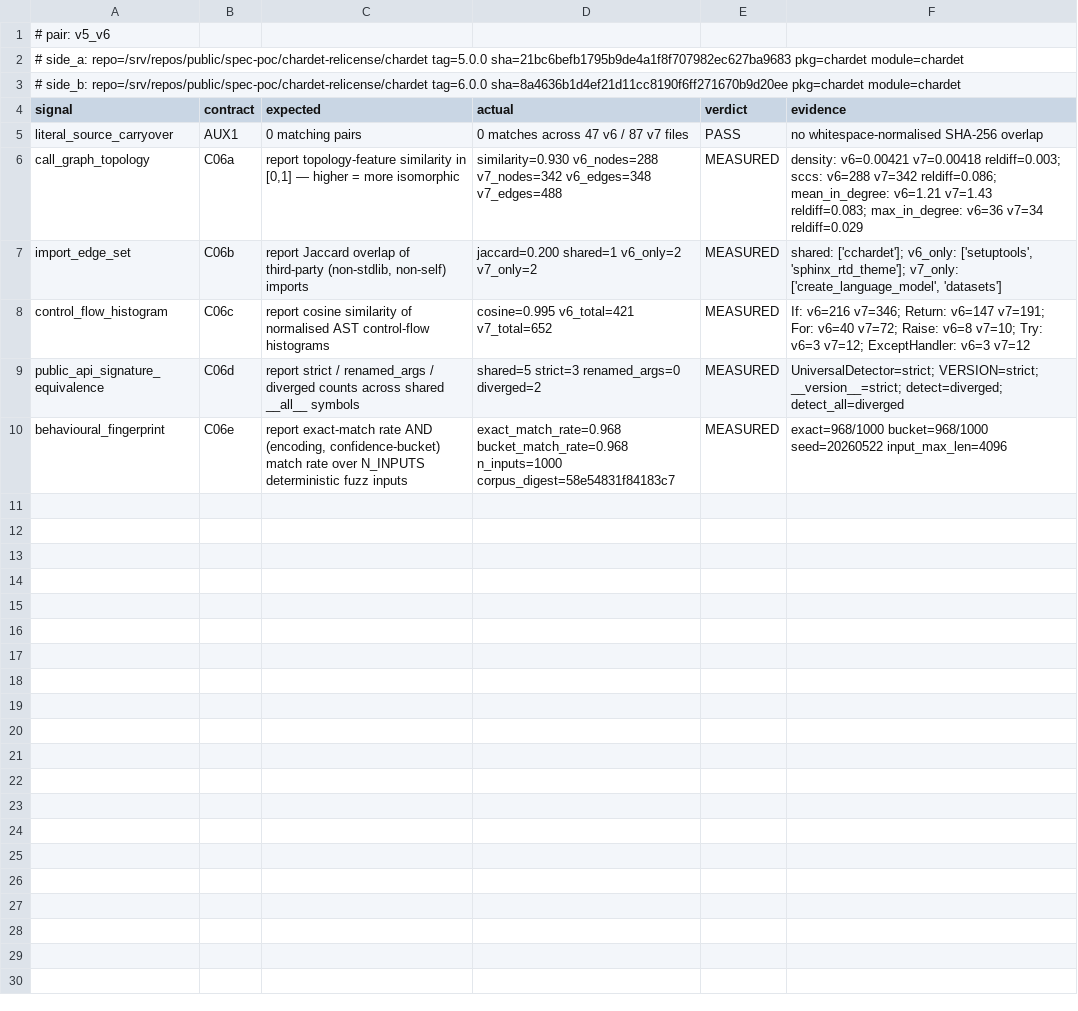
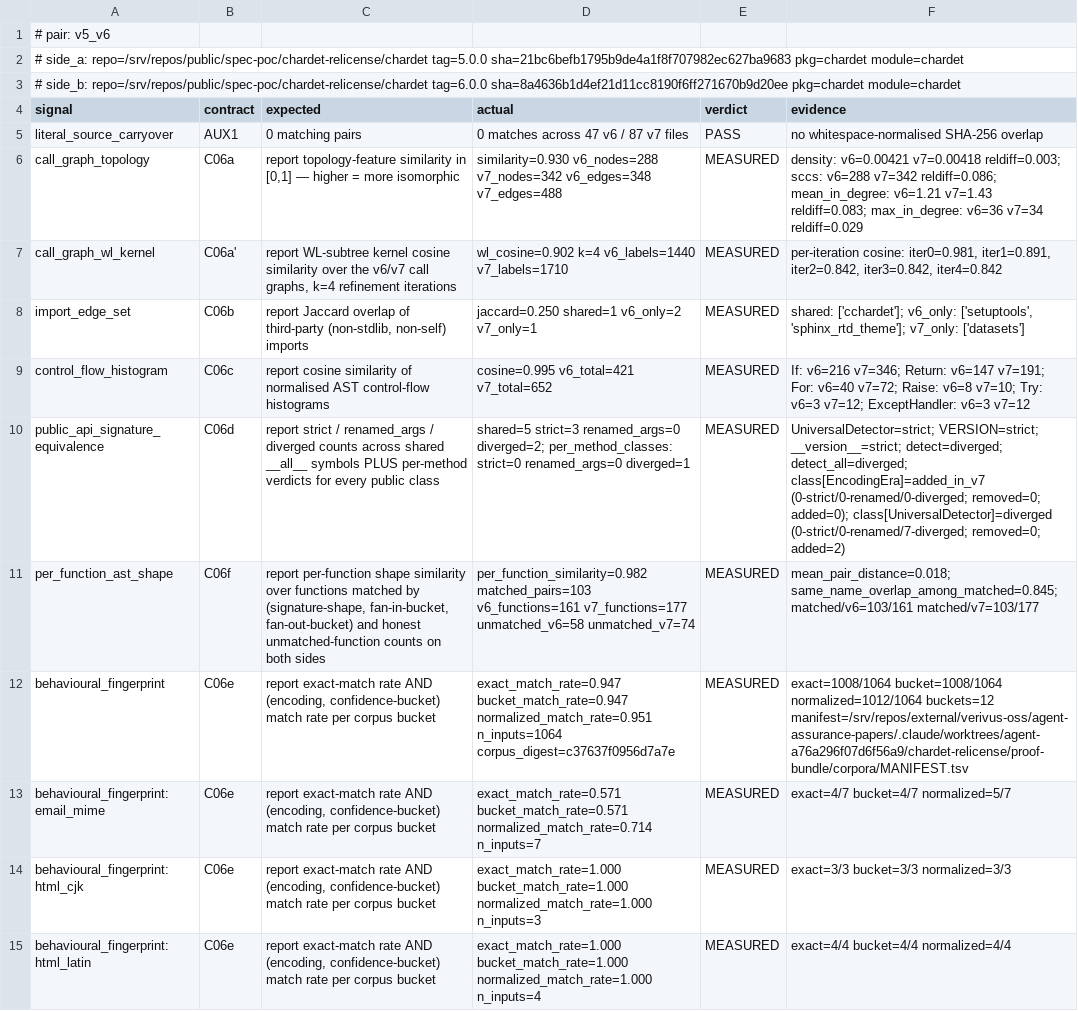
Before and after one commit to verivus-oss/agent-assurance-papers, a TSV file: chardet-relicense/proof-bundle/results/v5_v6/witness.tsv, drawn as a sheet; only a part is shown; the diff covers the shown part only.

```diff
--- a/chardet-relicense/proof-bundle/results/v5_v6/witness.tsv
+++ b/chardet-relicense/proof-bundle/results/v5_v6/witness.tsv
@@ -6,5 +6,10 @@ literal_source_carryover	AUX1	0 matching pairs	0 matches across 47 v6 / 87 v7 fi
 call_graph_topology	C06a	report topology-feature similarity in [0,1] — higher = more isomorphic	similarity=0.930 v6_nodes=288 v7_nodes=342 v6_edges=348 v7_edges=488	MEASURED	density: v6=0.00421 v7=0.00418 reldiff=0.003; sccs: v6=288 v7=342 reldiff=0.086; mean_in_degree: v6=1.21 v7=1.43 reldiff=0.083; max_in_degree: v6=36 v7=34 reldiff=0.029
-import_edge_set	C06b	report Jaccard overlap of third-party (non-stdlib, non-self) imports	jaccard=0.200 shared=1 v6_only=2 v7_only=2	MEASURED	shared: ['cchardet']; v6_only: ['setuptools', 'sphinx_rtd_theme']; v7_only: ['create_language_model', 'datasets']
+call_graph_wl_kernel	C06a'	report WL-subtree kernel cosine similarity over the v6/v7 call graphs, k=4 refinement iterations	wl_cosine=0.902 k=4 v6_labels=1440 v7_labels=1710	MEASURED	per-iteration cosine: iter0=0.981, iter1=0.891, iter2=0.842, iter3=0.842, iter4=0.842
+import_edge_set	C06b	report Jaccard overlap of third-party (non-stdlib, non-self) imports	jaccard=0.250 shared=1 v6_only=2 v7_only=1	MEASURED	shared: ['cchardet']; v6_only: ['setuptools', 'sphinx_rtd_theme']; v7_only: ['datasets']
 control_flow_histogram	C06c	report cosine similarity of normalised AST control-flow histograms	cosine=0.995 v6_total=421 v7_total=652	MEASURED	If: v6=216 v7=346; Return: v6=147 v7=191; For: v6=40 v7=72; Raise: v6=8 v7=10; Try: v6=3 v7=12; ExceptHandler: v6=3 v7=12
-public_api_signature_equivalence	C06d	report strict / renamed_args / diverged counts across shared __all__ symbols	shared=5 strict=3 renamed_args=0 diverged=2	MEASURED	UniversalDetector=strict; VERSION=strict; __version__=strict; detect=diverged; detect_all=diverged
-behavioural_fingerprint	C06e	report exact-match rate AND (encoding, confidence-bucket) match rate over N_INPUTS deterministic fuzz inputs	exact_match_rate=0.968 bucket_match_rate=0.968 n_inputs=1000 corpus_digest=58e54831f84183c7	MEASURED	exact=968/1000 bucket=968/1000 seed=20260522 input_max_len=4096
+public_api_signature_equivalence	C06d	report strict / renamed_args / diverged counts across shared __all__ symbols PLUS per-method verdicts for every public class	shared=5 strict=3 renamed_args=0 diverged=2; per_method_classes: strict=0 renamed_args=0 diverged=1	MEASURED	UniversalDetector=strict; VERSION=strict; __version__=strict; detect=diverged; detect_all=diverged; class[EncodingEra]=added_in_v7 (0-strict/0-renamed/0-diverged; removed=0; added=0); class[UniversalDetector]=diverged (0-strict/0-renamed/7-diverged; removed=0; added=2)
+per_function_ast_shape	C06f	report per-function shape similarity over functions matched by (signature-shape, fan-in-bucket, fan-out-bucket) and honest unmatched-function counts on both sides	per_function_similarity=0.982 matched_pairs=103 v6_functions=161 v7_functions=177 unmatched_v6=58 unmatched_v7=74	MEASURED	mean_pair_distance=0.018; same_name_overlap_among_matched=0.845; matched/v6=103/161 matched/v7=103/177
+behavioural_fingerprint	C06e	report exact-match rate AND (encoding, confidence-bucket) match rate per corpus bucket	exact_match_rate=0.947 bucket_match_rate=0.947 normalized_match_rate=0.951 n_inputs=1064 corpus_digest=c37637f0956d7a7e	MEASURED	exact=1008/1064 bucket=1008/1064 normalized=1012/1064 buckets=12 manifest=/srv/repos/external/verivus-oss/agent-assurance-papers/.claude/worktrees/agent-a76a296f07d6f56a9/chardet-relicense/proof-bundle/corpora/MANIFEST.tsv
+behavioural_fingerprint:email_mime	C06e	report exact-match rate AND (encoding, confidence-bucket) match rate per corpus bucket	exact_match_rate=0.571 bucket_match_rate=0.571 normalized_match_rate=0.714 n_inputs=7	MEASURED	exact=4/7 bucket=4/7 normalized=5/7
+behavioural_fingerprint:html_cjk	C06e	report exact-match rate AND (encoding, confidence-bucket) match rate per corpus bucket	exact_match_rate=1.000 bucket_match_rate=1.000 normalized_match_rate=1.000 n_inputs=3	MEASURED	exact=3/3 bucket=3/3 normalized=3/3
+behavioural_fingerprint:html_latin	C06e	report exact-match rate AND (encoding, confidence-bucket) match rate per corpus bucket	exact_match_rate=1.000 bucket_match_rate=1.000 normalized_match_rate=1.000 n_inputs=4	MEASURED	exact=4/4 bucket=4/4 normalized=4/4
```
Also changed, not shown: 9 added rows elsewhere in this file, chardet-relicense/proof-bundle/results/v6_charset_norm/witness.tsv, chardet-relicense/proof-bundle/results/v6_v7/witness.tsv, 7 other files.
